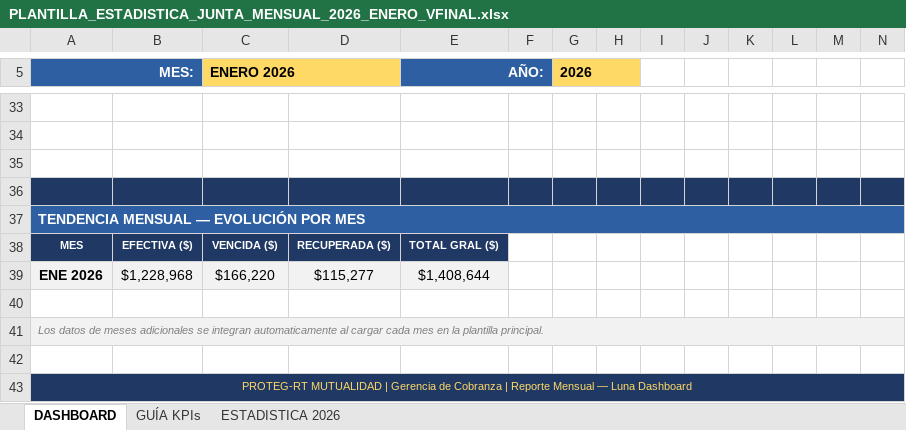
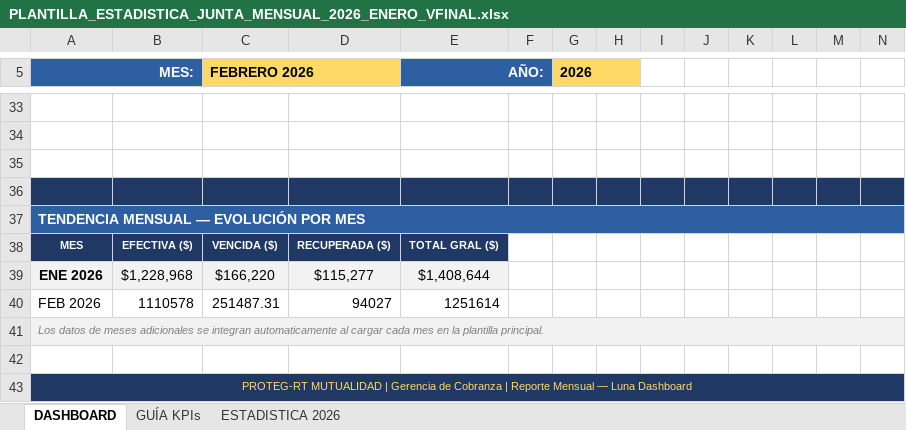
Before and after one commit to sunkwolf12-bit/luna, an Excel workbook: workspaces/cobranza/estadisticas/PLANTILLA_ESTADISTICA_JUNTA_MENSUAL_2026_ENERO_VFINAL.xlsx, sheet DASHBOARD, drawn as a sheet; only a part is shown, gaps mark what is left out; values as stored, in another font and other column widths than the file's, no borders; rows hold the shown columns only; the diff covers the shown part only; the diff names each change by its address in the sheet, - before the commit and + after, or states it on an @@ line.

```diff
--- a/workspaces/cobranza/estadisticas/PLANTILLA_ESTADISTICA_JUNTA_MENSUAL_2026_ENERO_VFINAL.xlsx (sheet DASHBOARD)
+++ b/workspaces/cobranza/estadisticas/PLANTILLA_ESTADISTICA_JUNTA_MENSUAL_2026_ENERO_VFINAL.xlsx (sheet DASHBOARD)
-C5: ENERO 2026
+C5: FEBRERO 2026
-row 40: (empty)
+row 40: FEB 2026 | 1110578 | 251487.31 | 94027 | 1251614
```
Also changed, not shown: 2 added rows, 2 removed rows and 28 edited cells elsewhere in this sheet, sheet ESTADISTICA 2026.
